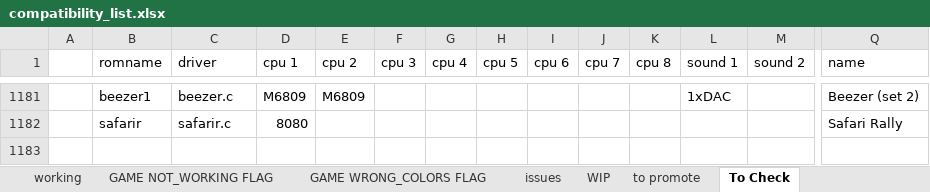
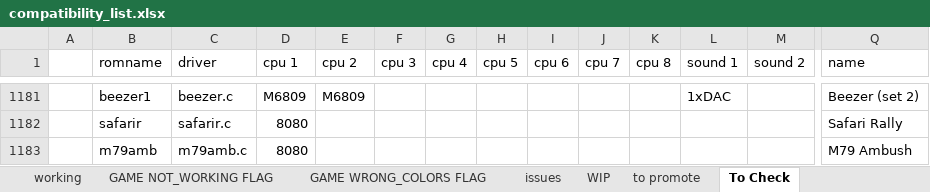
Before and after one commit to javaemus/arcadeflex056, an Excel workbook: compatibility_list.xlsx, sheet To Check, drawn as a sheet; only a part is shown, gaps mark what is left out; values as stored, in another font and other column widths than the file's, no borders; rows hold the shown columns only; the diff names each change by its address in the sheet, - before the commit and + after, or states it on an @@ line.

Commit message:
added m79amb driver

```diff
--- a/compatibility_list.xlsx (sheet To Check)
+++ b/compatibility_list.xlsx (sheet To Check)
+row 1183:  | m79amb | m79amb.c | 8080 |  |  |  |  |  |  |  |  |  | M79 Ambush
```
Also changed, not shown: sheet WIP, 4 other files.
